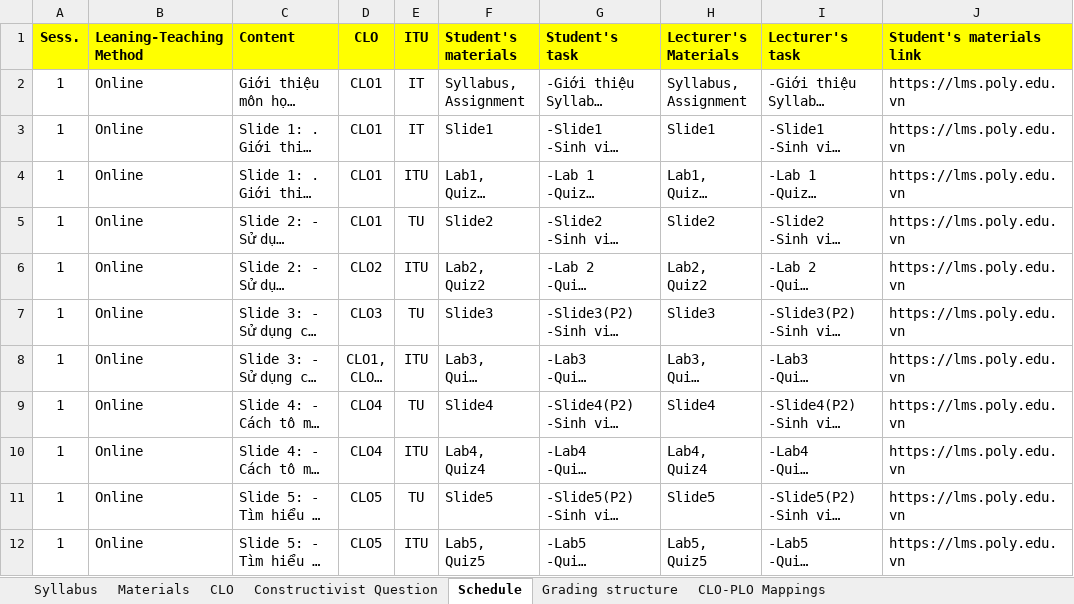
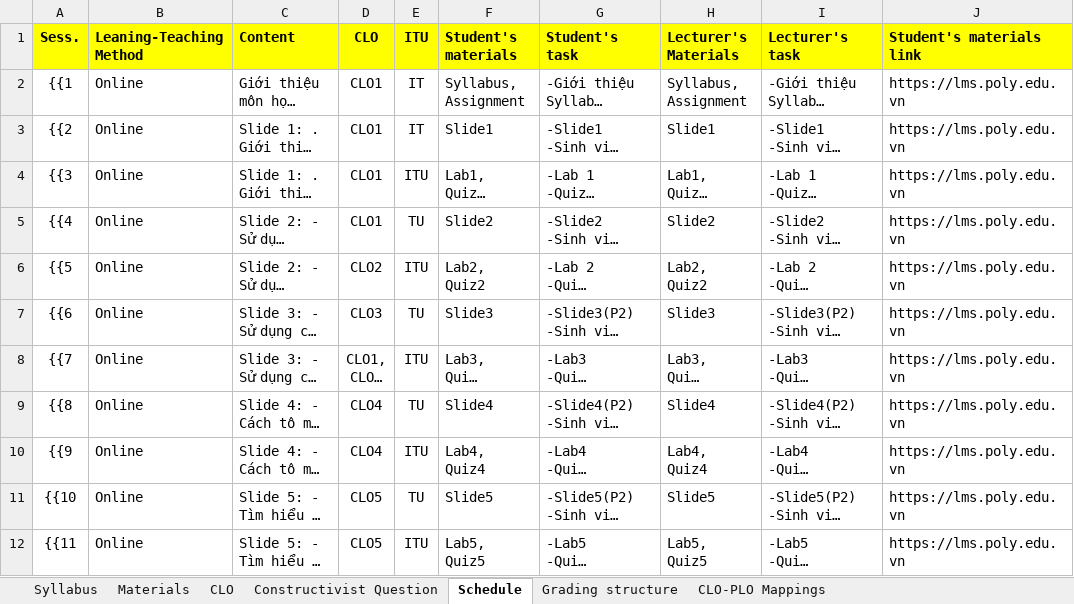
Before and after one commit to chuquan22/CurriculumManagementSystem_BE, an Excel workbook: CurriculumManagementSystemWebAPI/exported.xlsx, sheet Schedule, drawn as a sheet; only a part is shown; long unchanged cells end in …; values as stored, in another font and other column widths than the file's, no borders; the diff covers the shown part only; the diff names each change by its address in the sheet, - before the commit and + after, or states it on an @@ line.

```diff
--- a/CurriculumManagementSystemWebAPI/exported.xlsx (sheet Schedule)
+++ b/CurriculumManagementSystemWebAPI/exported.xlsx (sheet Schedule)
-A2 (Sess.): 1
+A2 (Sess.): {{1
-A3 (Sess.): 1
+A3 (Sess.): {{2
-A4 (Sess.): 1
+A4 (Sess.): {{3
-A5 (Sess.): 1
+A5 (Sess.): {{4
-A6 (Sess.): 1
+A6 (Sess.): {{5
-A7 (Sess.): 1
+A7 (Sess.): {{6
-A8 (Sess.): 1
+A8 (Sess.): {{7
-A9 (Sess.): 1
+A9 (Sess.): {{8
-A10 (Sess.): 1
+A10 (Sess.): {{9
-A11 (Sess.): 1
+A11 (Sess.): {{10
-A12 (Sess.): 1
+A12 (Sess.): {{11
```
Also changed, not shown: 1 added row and 9 edited cells elsewhere in this sheet, sheet CLO, 7 other files.
